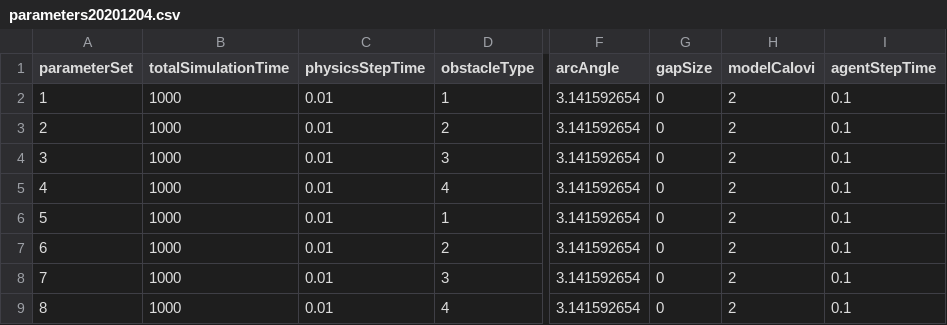
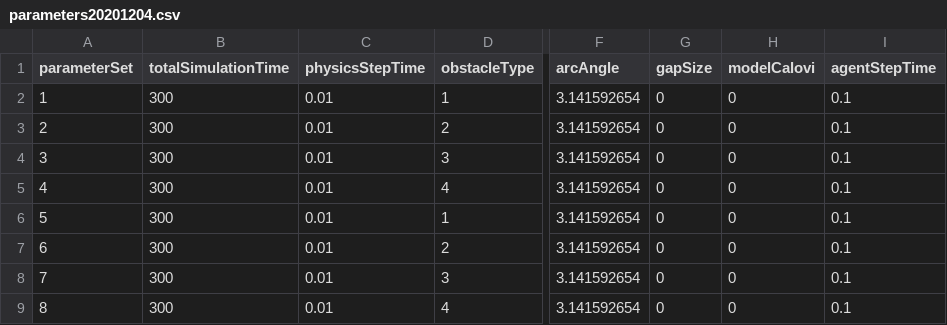
Before and after one commit to v9joshi/Obstacle-avoiding-agents, a CSV file: parameters20201204.csv, drawn as a sheet; only a part is shown, gaps mark what is left out; the diff names each change by its address in the sheet, - before the commit and + after, or states it on an @@ line.

Commit message:
Obstacle variation updates
Small fix to runAgentSimulation - was bugging on Couzin model because numStepsper Update was not a vector.

Made new verions of R code to process obstacle variation data set.

```diff
--- a/parameters20201204.csv
+++ b/parameters20201204.csv
-B2:B9 (totalSimulationTime): 1000
+B2:B9 (totalSimulationTime): 300
-H2:H9 (modelCalovi): 2
+H2:H9 (modelCalovi): 0
```
Also changed, not shown: 6 other files.
